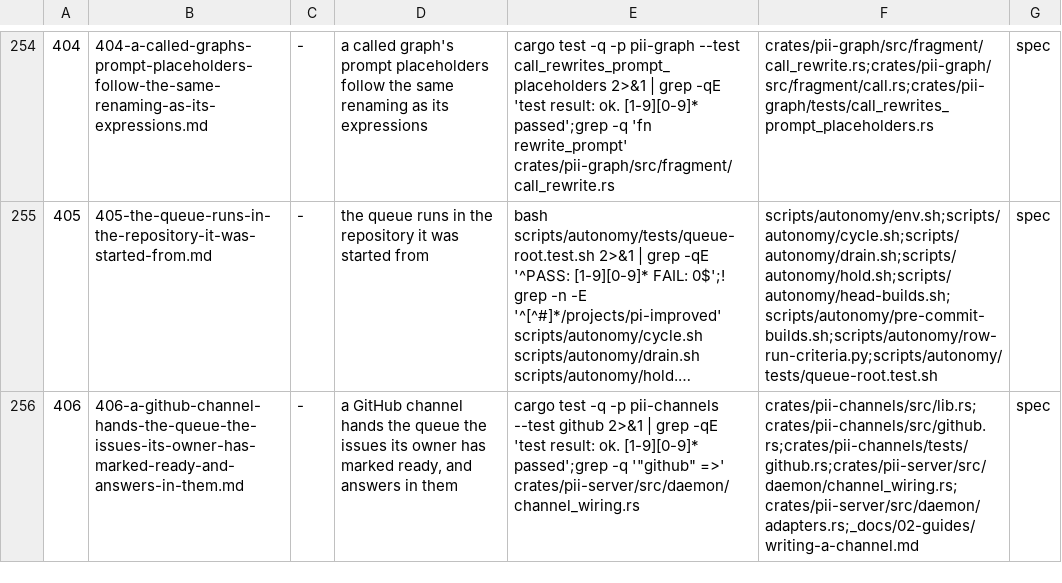
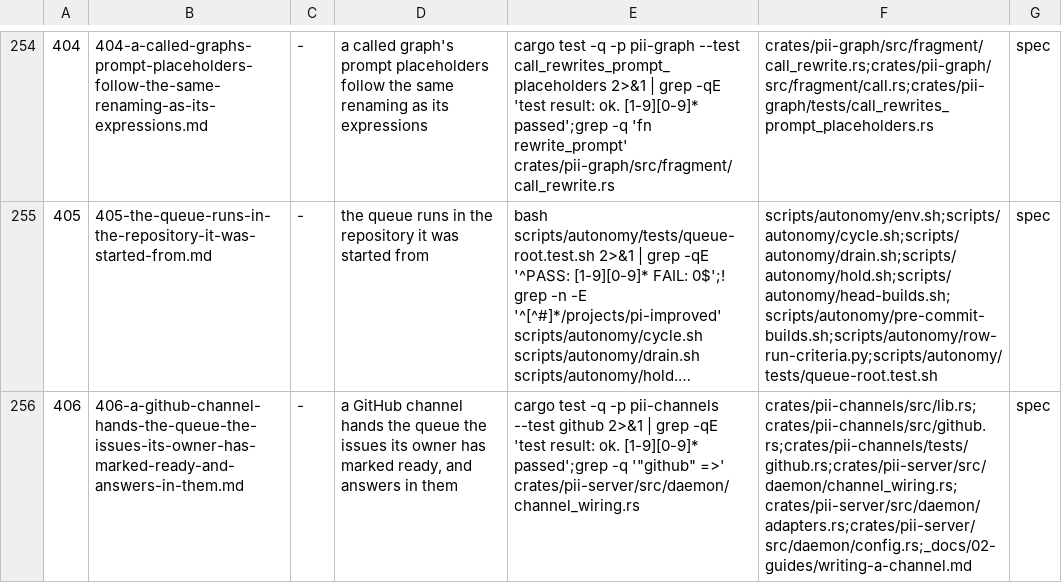
Before and after one commit to bitscrafts/pi-improved, a TSV file: scripts/autonomy/plan.tsv, drawn as a sheet; only a part is shown, gaps mark what is left out; long unchanged cells end in …; the diff names each change by its address in the sheet, - before the commit and + after, or states it on an @@ line.

Commit message:
Row 406 lists config.rs, where the channel's repository setting lives

```diff
--- a/scripts/autonomy/plan.tsv
+++ b/scripts/autonomy/plan.tsv
-F256: crates/pii-channels/src/lib.rs;crates/pii-channels/src/github.rs;crates/pii-channels/tests/github.rs;crates/pii-server/src/daemon/channel_wiring.rs;crates/pii-server/src/daemon/adapters.rs;_docs/02-guides/writing-a-channel.md
+F256: crates/pii-channels/src/lib.rs;crates/pii-channels/src/github.rs;crates/pii-channels/tests/github.rs;crates/pii-server/src/daemon/channel_wiring.rs;crates/pii-server/src/daemon/adapters.rs;crates/pii-server/src/daemon/config.rs;_docs/02-guides/writing-a-channel.md
```
Also changed, not shown: 1 other file.
